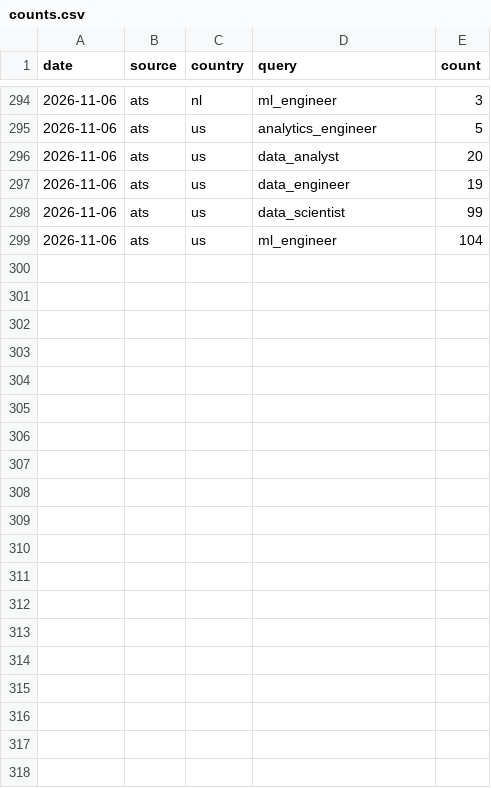
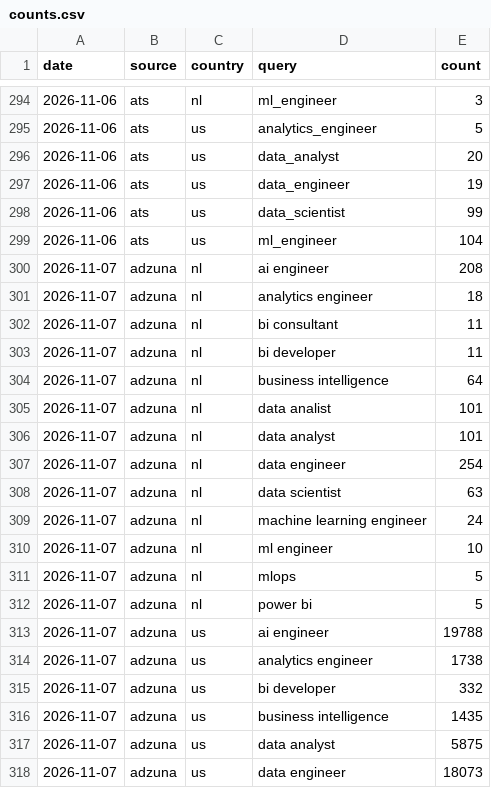
Before and after one commit to Rstuiver97/datamarkt-monitor, a CSV file: data/counts.csv, drawn as a sheet; only a part is shown, gaps mark what is left out; the diff covers the shown part only.

Commit message:
Data-update 2026-11-07

```diff
--- a/data/counts.csv
+++ b/data/counts.csv
@@ -299 +299,20 @@ date,source,country,query,count
 2026-11-06,ats,us,ml_engineer,104
+2026-11-07,adzuna,nl,ai engineer,208
+2026-11-07,adzuna,nl,analytics engineer,18
+2026-11-07,adzuna,nl,bi consultant,11
+2026-11-07,adzuna,nl,bi developer,11
+2026-11-07,adzuna,nl,business intelligence,64
+2026-11-07,adzuna,nl,data analist,101
+2026-11-07,adzuna,nl,data analyst,101
+2026-11-07,adzuna,nl,data engineer,254
+2026-11-07,adzuna,nl,data scientist,63
+2026-11-07,adzuna,nl,machine learning engineer,24
+2026-11-07,adzuna,nl,ml engineer,10
+2026-11-07,adzuna,nl,mlops,5
+2026-11-07,adzuna,nl,power bi,5
+2026-11-07,adzuna,us,ai engineer,19788
+2026-11-07,adzuna,us,analytics engineer,1738
+2026-11-07,adzuna,us,bi developer,332
+2026-11-07,adzuna,us,business intelligence,1435
+2026-11-07,adzuna,us,data analyst,5875
+2026-11-07,adzuna,us,data engineer,18073
```
Also changed, not shown: 14 added rows elsewhere in this file, data/hn_monthly.csv, 1 other file.
